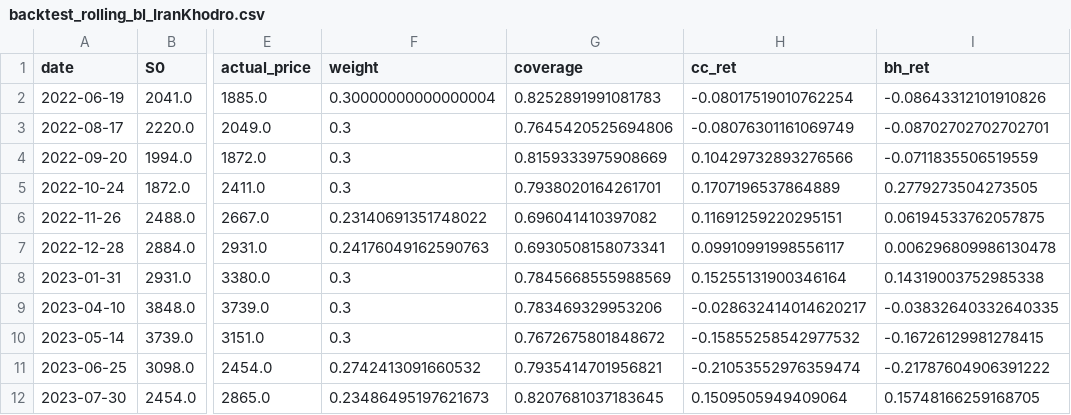
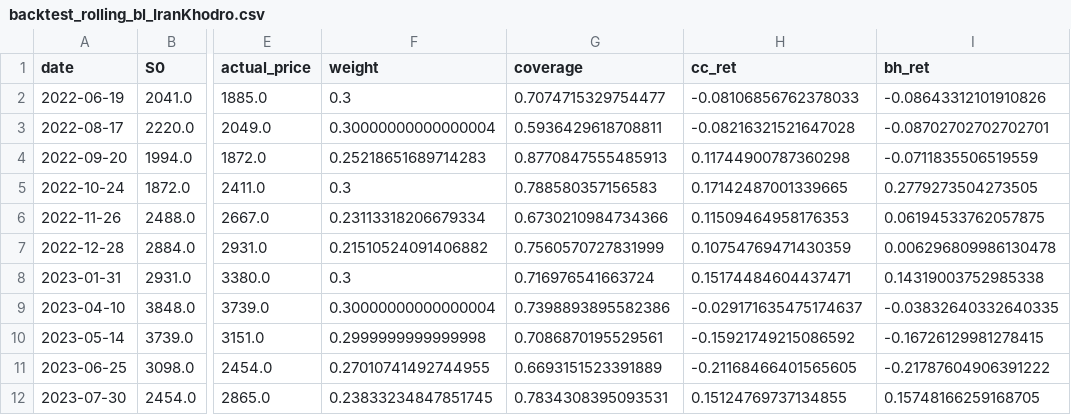
Before and after one commit to behzadkhlj/CoveredCall, a CSV file: data/backtest_rolling_bl_IranKhodro.csv, drawn as a sheet; only a part is shown, gaps mark what is left out; the diff covers the shown part only; the diff names each change by its address in the sheet, - before the commit and + after, or states it on an @@ line.

```diff
--- a/data/backtest_rolling_bl_IranKhodro.csv
+++ b/data/backtest_rolling_bl_IranKhodro.csv
-F2 (weight): 0.30000000000000004
+F2 (weight): 0.3
-G2 (coverage): 0.8252891991081783
+G2 (coverage): 0.7074715329754477
-H2 (cc_ret): -0.08017519010762254
+H2 (cc_ret): -0.08106856762378033
-F3 (weight): 0.3
+F3 (weight): 0.30000000000000004
-G3 (coverage): 0.7645420525694806
+G3 (coverage): 0.5936429618708811
-H3 (cc_ret): -0.08076301161069749
+H3 (cc_ret): -0.08216321521647028
-F4 (weight): 0.3
+F4 (weight): 0.25218651689714283
-G4 (coverage): 0.8159333975908669
+G4 (coverage): 0.8770847555485913
-H4 (cc_ret): 0.10429732893276566
+H4 (cc_ret): 0.11744900787360298
-G5 (coverage): 0.7938020164261701
+G5 (coverage): 0.788580357156583
-H5 (cc_ret): 0.1707196537864889
+H5 (cc_ret): 0.17142487001339665
-F6 (weight): 0.23140691351748022
+F6 (weight): 0.23113318206679334
-G6 (coverage): 0.696041410397082
+G6 (coverage): 0.6730210984734366
-H6 (cc_ret): 0.11691259220295151
+H6 (cc_ret): 0.11509464958176353
-F7 (weight): 0.24176049162590763
+F7 (weight): 0.21510524091406882
-G7 (coverage): 0.6930508158073341
+G7 (coverage): 0.7560570727831999
-H7 (cc_ret): 0.09910991998556117
+H7 (cc_ret): 0.10754769471430359
-G8 (coverage): 0.7845668555988569
+G8 (coverage): 0.716976541663724
-H8 (cc_ret): 0.15255131900346164
+H8 (cc_ret): 0.15174484604437471
-F9 (weight): 0.3
+F9 (weight): 0.30000000000000004
-G9 (coverage): 0.783469329953206
+G9 (coverage): 0.7398893895582386
-H9 (cc_ret): -0.028632414014620217
+H9 (cc_ret): -0.029171635475174637
-F10 (weight): 0.3
+F10 (weight): 0.2999999999999998
-G10 (coverage): 0.7672675801848672
+G10 (coverage): 0.7086870195529561
-H10 (cc_ret): -0.15855258542977532
+H10 (cc_ret): -0.15921749215086592
-F11 (weight): 0.2742413091660532
+F11 (weight): 0.27010741492744955
-G11 (coverage): 0.7935414701956821
+G11 (coverage): 0.6693151523391889
-H11 (cc_ret): -0.21053552976359474
+H11 (cc_ret): -0.21168466401565605
-F12 (weight): 0.23486495197621673
+F12 (weight): 0.23833234847851745
-G12 (coverage): 0.8207681037183645
+G12 (coverage): 0.7834308395093531
-H12 (cc_ret): 0.1509505949409064
+H12 (cc_ret): 0.15124769737134855
```
Also changed, not shown: 48 edited cells elsewhere in this file, data/backtest_rolling_bl_VebMellat.csv, data/backtest_rolling_bl_weight_history.csv, 32 other files.
